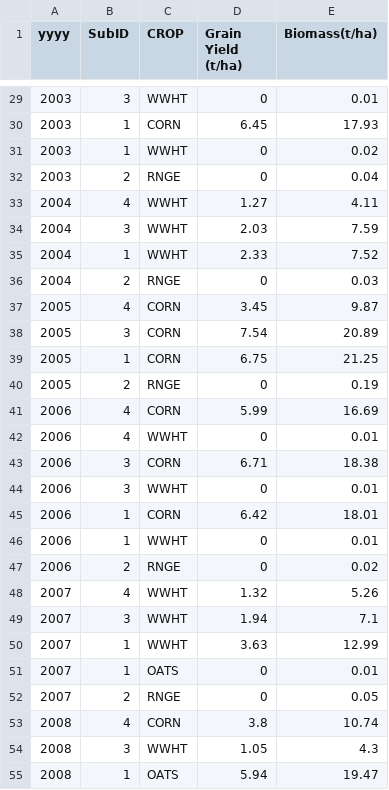
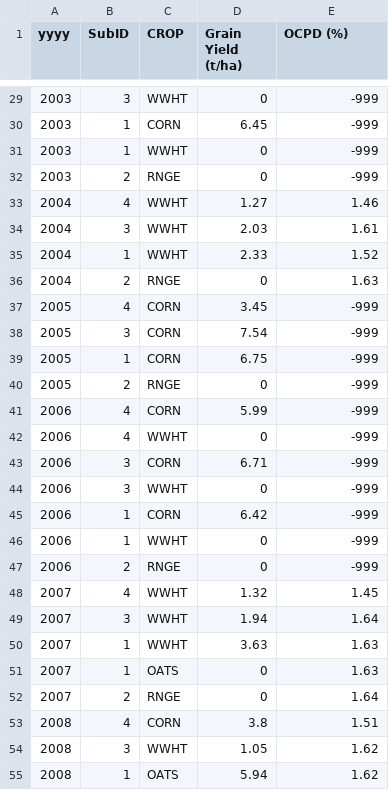
Before and after one commit to spark-brc/APEX-CUTE, a CSV file: APEX-CUTE/project/project1501/Obs/obs_crop.csv, drawn as a sheet; only a part is shown, gaps mark what is left out; the diff covers the shown part only.

```diff
--- a/APEX-CUTE/project/project1501/Obs/obs_crop.csv
+++ b/APEX-CUTE/project/project1501/Obs/obs_crop.csv
@@ -1 +1 @@
-yyyy,SubID,CROP,Grain Yield (t/ha),Biomass(t/ha)
+yyyy,SubID,CROP,Grain Yield (t/ha),OCPD (%)
@@ -29,27 +29,27 @@ yyyy,SubID,CROP,Grain Yield (t/ha),Biomass(t/ha)
-2003,3,WWHT,0,0.01
-2003,1,CORN,6.45,17.93
-2003,1,WWHT,0,0.02
-2003,2,RNGE,0,0.04
-2004,4,WWHT,1.27,4.11
-2004,3,WWHT,2.03,7.59
-2004,1,WWHT,2.33,7.52
-2004,2,RNGE,0,0.03
-2005,4,CORN,3.45,9.87
-2005,3,CORN,7.54,20.89
-2005,1,CORN,6.75,21.25
-2005,2,RNGE,0,0.19
-2006,4,CORN,5.99,16.69
-2006,4,WWHT,0,0.01
-2006,3,CORN,6.71,18.38
-2006,3,WWHT,0,0.01
-2006,1,CORN,6.42,18.01
-2006,1,WWHT,0,0.01
-2006,2,RNGE,0,0.02
-2007,4,WWHT,1.32,5.26
-2007,3,WWHT,1.94,7.1
-2007,1,WWHT,3.63,12.99
-2007,1,OATS,0,0.01
-2007,2,RNGE,0,0.05
-2008,4,CORN,3.8,10.74
-2008,3,WWHT,1.05,4.3
-2008,1,OATS,5.94,19.47
+2003,3,WWHT,0,-999
+2003,1,CORN,6.45,-999
+2003,1,WWHT,0,-999
+2003,2,RNGE,0,-999
+2004,4,WWHT,1.27,1.46
+2004,3,WWHT,2.03,1.61
+2004,1,WWHT,2.33,1.52
+2004,2,RNGE,0,1.63
+2005,4,CORN,3.45,-999
+2005,3,CORN,7.54,-999
+2005,1,CORN,6.75,-999
+2005,2,RNGE,0,-999
+2006,4,CORN,5.99,-999
+2006,4,WWHT,0,-999
+2006,3,CORN,6.71,-999
+2006,3,WWHT,0,-999
+2006,1,CORN,6.42,-999
+2006,1,WWHT,0,-999
+2006,2,RNGE,0,-999
+2007,4,WWHT,1.32,1.45
+2007,3,WWHT,1.94,1.64
+2007,1,WWHT,3.63,1.63
+2007,1,OATS,0,1.63
+2007,2,RNGE,0,1.64
+2008,4,CORN,3.8,1.51
+2008,3,WWHT,1.05,1.62
+2008,1,OATS,5.94,1.62
```
Also changed, not shown: 34 edited cells elsewhere in this file, 43 other files.
